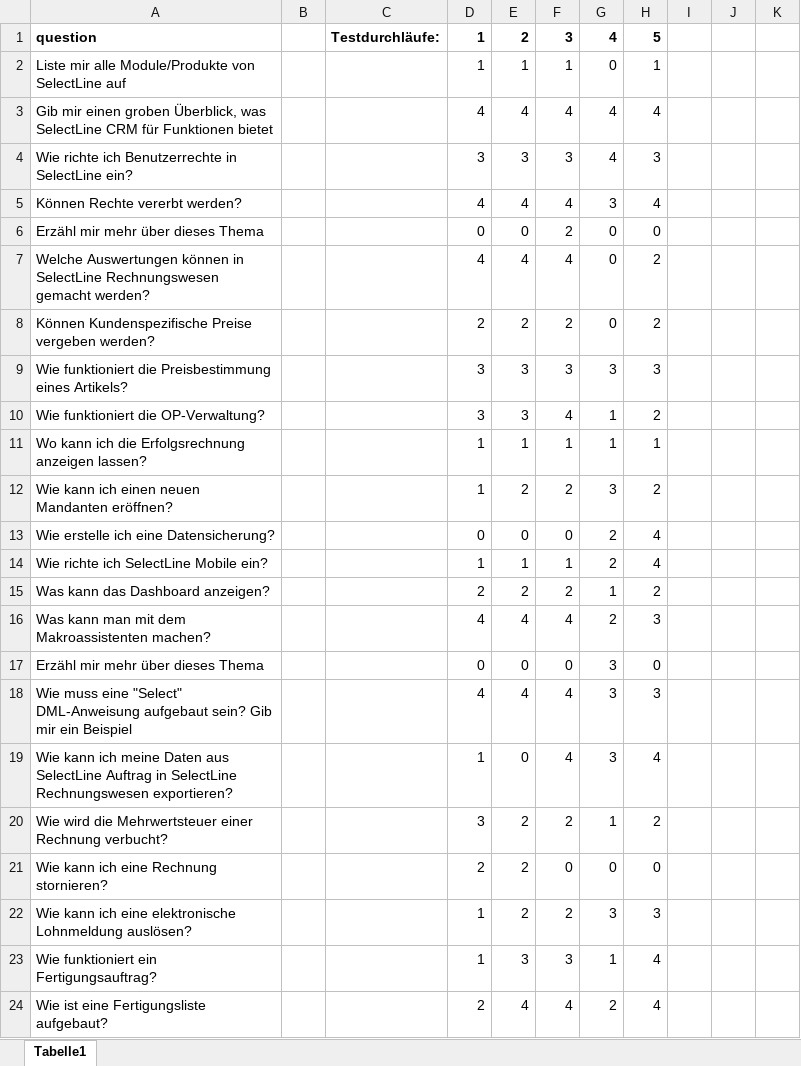
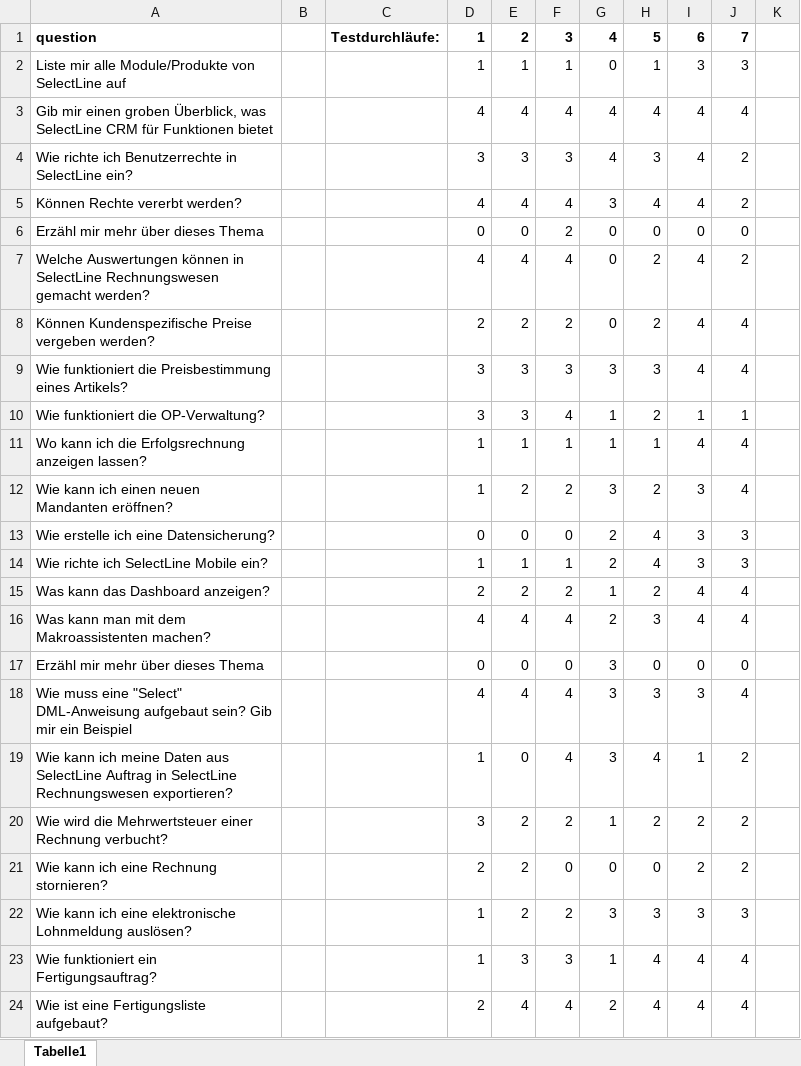
Before and after one commit to schuegia/SelectLAIne, an Excel workbook: testresults/Auswertung Testdurchläufe.xlsx, sheet Tabelle1, drawn as a sheet; only a part is shown; values as stored, in another font and other column widths than the file's, no borders; the diff covers the shown part only; the diff names each change by its address in the sheet, - before the commit and + after, or states it on an @@ line.

```diff
--- a/testresults/Auswertung Testdurchläufe.xlsx (sheet Tabelle1)
+++ b/testresults/Auswertung Testdurchläufe.xlsx (sheet Tabelle1)
-I1: (empty)
+I1: 6
-J1: (empty)
+J1: 7
-I2: (empty)
+I2: 3
-J2: (empty)
+J2: 3
-I3:I5: (empty)
+I3:I5: 4
-J3: (empty)
+J3: 4
-J4:J5: (empty)
+J4:J5: 2
-I6: (empty)
+I6: 0
-J6: (empty)
+J6: 0
-I7:I9: (empty)
+I7:I9: 4
-J7: (empty)
+J7: 2
-J8:J9: (empty)
+J8:J9: 4
-I10: (empty)
+I10: 1
-J10: (empty)
+J10: 1
-I11: (empty)
+I11: 4
-J11:J12: (empty)
+J11:J12: 4
-I12:I14: (empty)
+I12:I14: 3
-J13:J14: (empty)
+J13:J14: 3
-I15:I16: (empty)
+I15:I16: 4
-J15:J16: (empty)
+J15:J16: 4
-I17: (empty)
+I17: 0
-J17: (empty)
+J17: 0
-I18: (empty)
+I18: 3
-J18: (empty)
+J18: 4
-I19: (empty)
+I19: 1
-J19:J21: (empty)
+J19:J21: 2
-I20:I21: (empty)
+I20:I21: 2
-I22: (empty)
+I22: 3
-J22: (empty)
+J22: 3
-I23:I24: (empty)
+I23:I24: 4
-J23:J24: (empty)
+J23:J24: 4
```
Also changed, not shown: 38 edited cells and cell formats elsewhere in this sheet, 9 other files.
